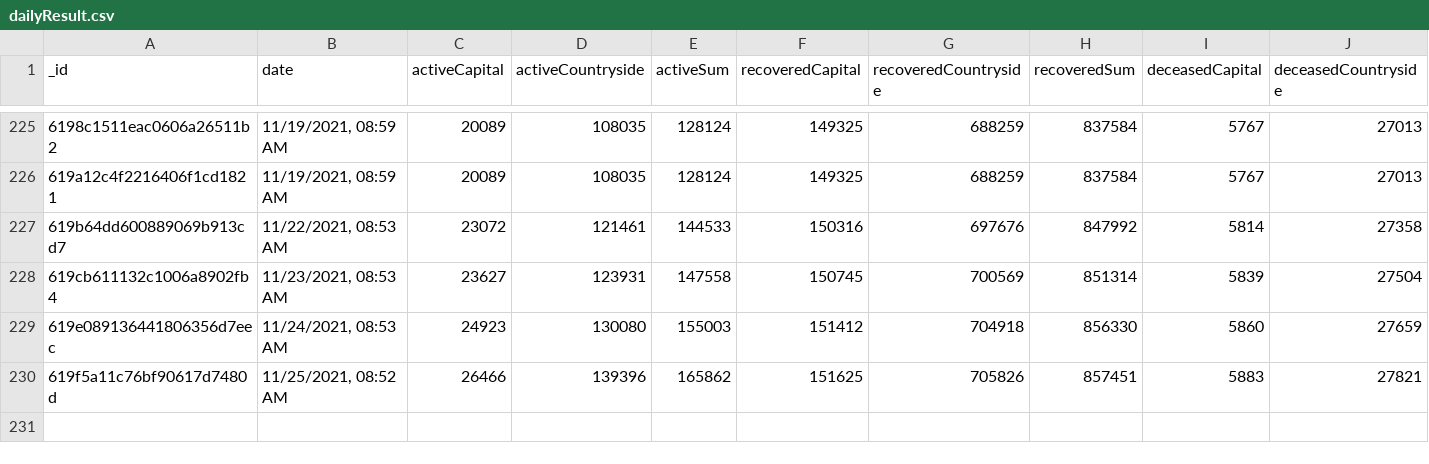
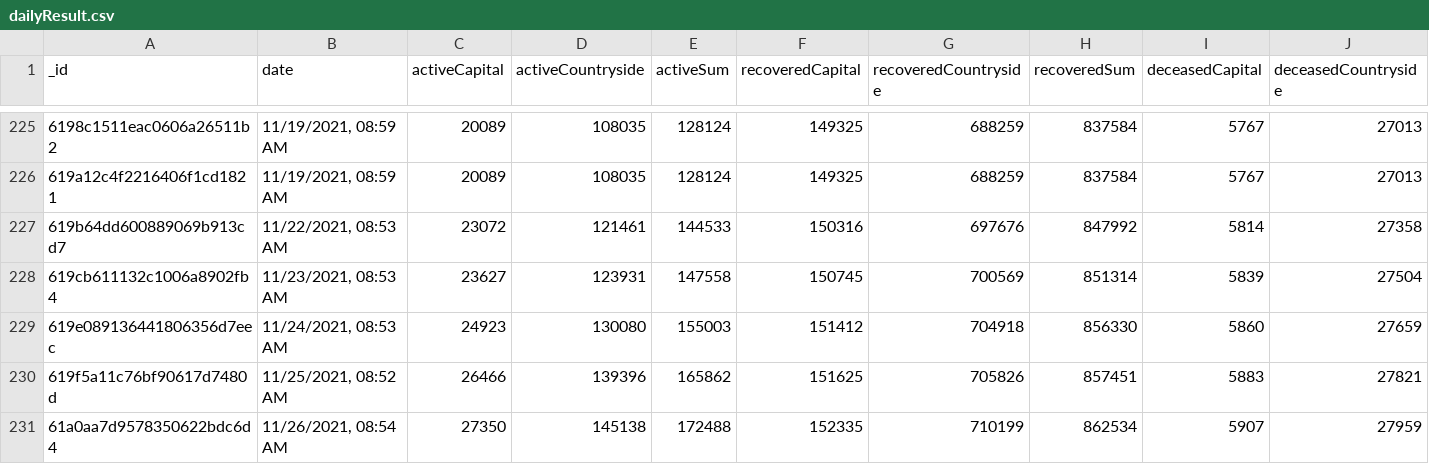
Before and after one commit to theDavidBarton/koronavirus.gov.hu-scraper, a CSV file: dailyResult.csv, drawn as a sheet; only a part is shown, gaps mark what is left out; rows hold the shown columns only; the diff names each change by its address in the sheet, - before the commit and + after, or states it on an @@ line.

Commit message:
feat(data): update data 2021-11-26

```diff
--- a/dailyResult.csv
+++ b/dailyResult.csv
+row 231: 61a0aa7d9578350622bdc6d4 | 11/26/2021, 08:54 AM | 27350 | 145138 | 172488 | 152335 | 710199 | 862534 | 5907 | 27959
```
Also changed, not shown: 3 other files.
